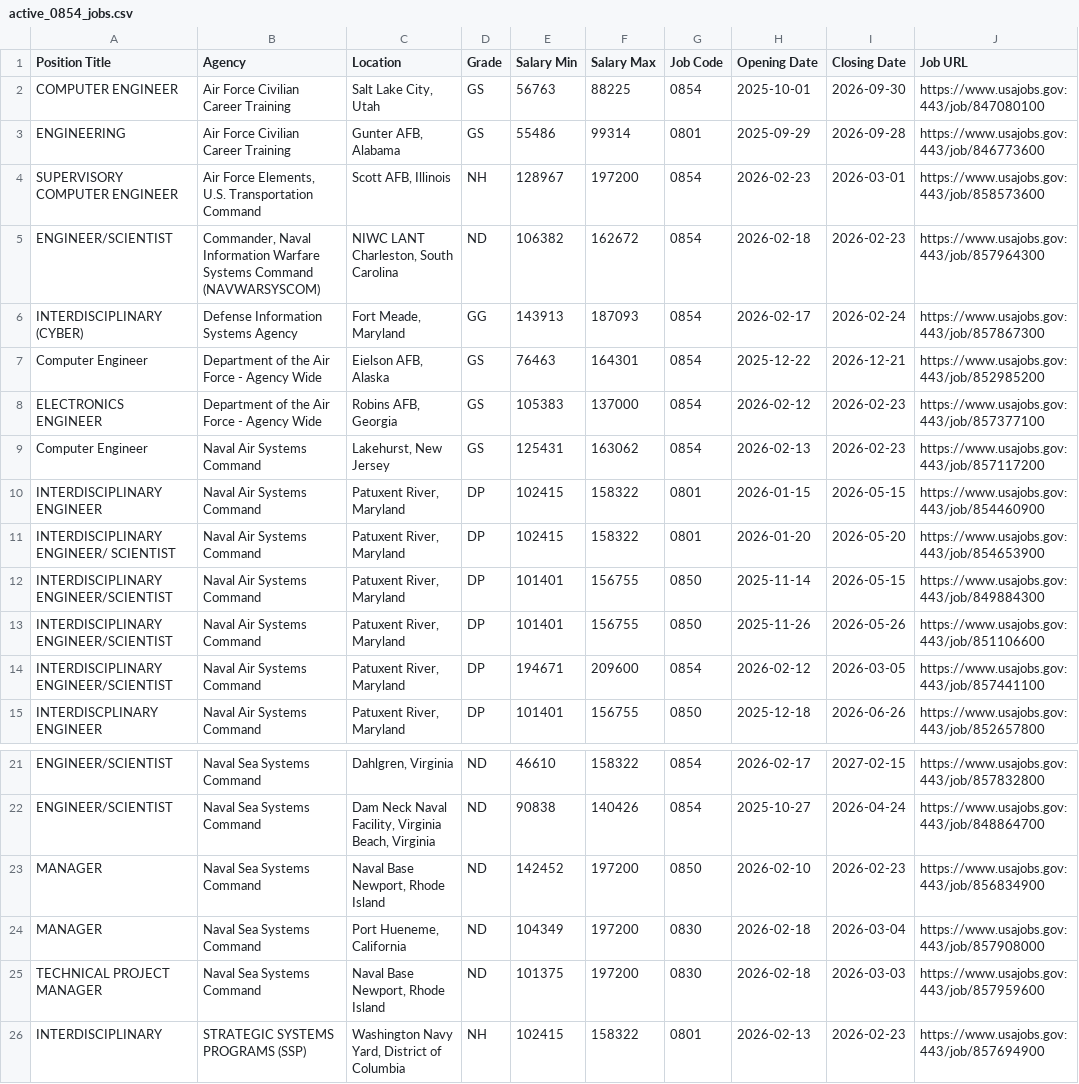
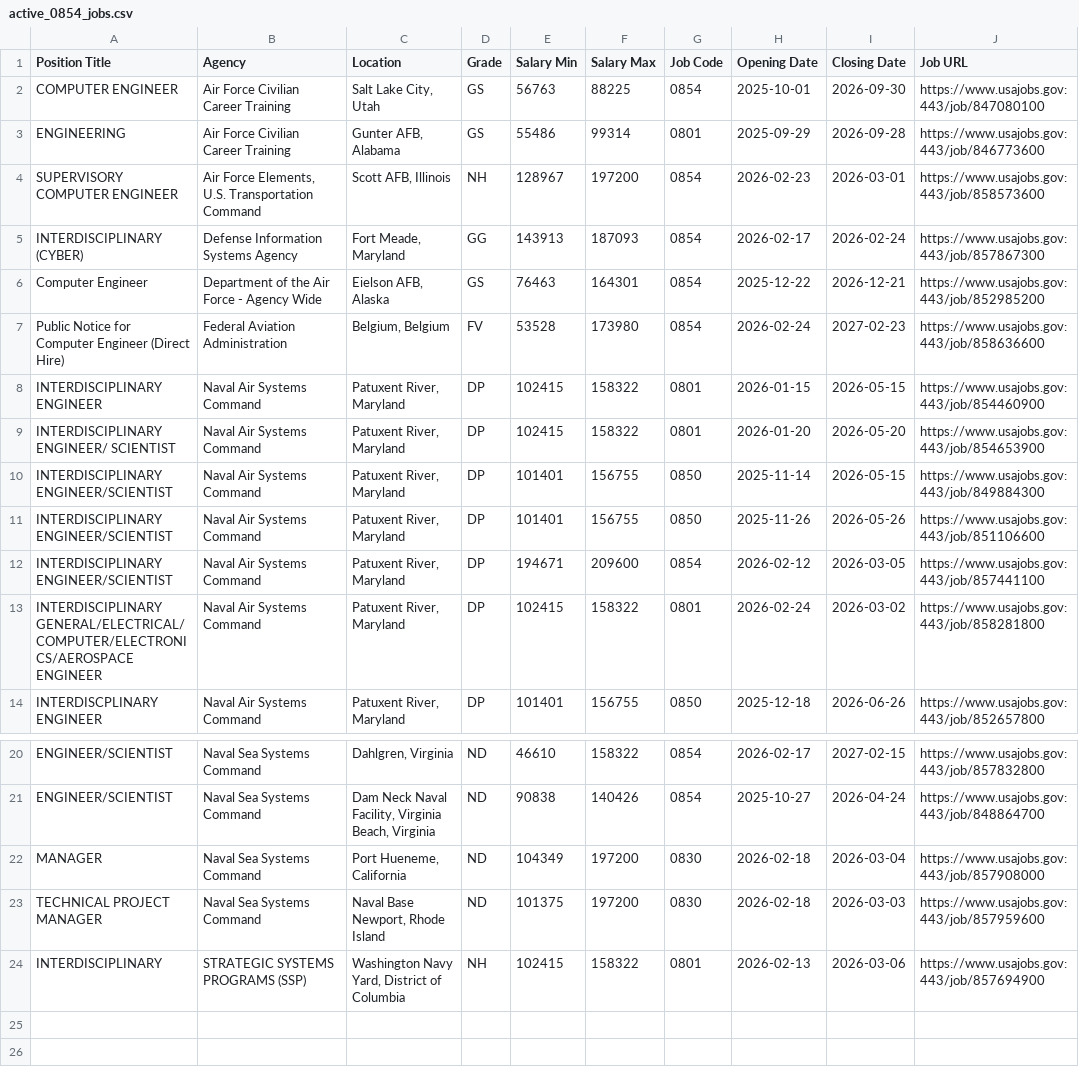
Before and after one commit to fartbagxp/fedjobs, a CSV file: data/raw/active_0854_jobs.csv, drawn as a sheet; only a part is shown, gaps mark what is left out.

```diff
--- a/data/raw/active_0854_jobs.csv
+++ b/data/raw/active_0854_jobs.csv
@@ -4,7 +4,5 @@ ENGINEERING,Air Force Civilian Career Training,"Gunter AFB, Alabama",GS,55486,99
 SUPERVISORY COMPUTER ENGINEER,"Air Force Elements, U.S. Transportation Command","Scott AFB, Illinois",NH,128967,197200,0854,2026-02-23,2026-03-01,https://www.usajobs.gov:443/job/858573600
-ENGINEER/SCIENTIST,"Commander, Naval Information Warfare Systems Command (NAVWARSYSCOM)","NIWC LANT Charleston, South Carolina",ND,106382,162672,0854,2026-02-18,2026-02-23,https://www.usajobs.gov:443/job/857964300
 INTERDISCIPLINARY (CYBER),Defense Information Systems Agency,"Fort Meade, Maryland",GG,143913,187093,0854,2026-02-17,2026-02-24,https://www.usajobs.gov:443/job/857867300
 Computer Engineer,Department of the Air Force - Agency Wide,"Eielson AFB, Alaska",GS,76463,164301,0854,2025-12-22,2026-12-21,https://www.usajobs.gov:443/job/852985200
-ELECTRONICS ENGINEER,Department of the Air Force - Agency Wide,"Robins AFB, Georgia",GS,105383,137000,0854,2026-02-12,2026-02-23,https://www.usajobs.gov:443/job/857377100
-Computer Engineer,Naval Air Systems Command,"Lakehurst, New Jersey",GS,125431,163062,0854,2026-02-13,2026-02-23,https://www.usajobs.gov:443/job/857117200
+Public Notice for Computer Engineer (Direct Hire),Federal Aviation Administration,"Belgium, Belgium",FV,53528,173980,0854,2026-02-24,2027-02-23,https://www.usajobs.gov:443/job/858636600
 INTERDISCIPLINARY ENGINEER,Naval Air Systems Command,"Patuxent River, Maryland",DP,102415,158322,0801,2026-01-15,2026-05-15,https://www.usajobs.gov:443/job/854460900
@@ -14,2 +12,3 @@ INTERDISCIPLINARY ENGINEER/SCIENTIST,Naval Air Systems Command,"Patuxent River,
 INTERDISCIPLINARY ENGINEER/SCIENTIST,Naval Air Systems Command,"Patuxent River, Maryland",DP,194671,209600,0854,2026-02-12,2026-03-05,https://www.usajobs.gov:443/job/857441100
+INTERDISCIPLINARY GENERAL/ELECTRICAL/COMPUTER/ELECTRONICS/AEROSPACE ENGINEER,Naval Air Systems Command,"Patuxent River, Maryland",DP,102415,158322,0801,2026-02-24,2026-03-02,https://www.usajobs.gov:443/job/858281800
 INTERDISCPLINARY ENGINEER,Naval Air Systems Command,"Patuxent River, Maryland",DP,101401,156755,0850,2025-12-18,2026-06-26,https://www.usajobs.gov:443/job/852657800
@@ -22,5 +21,4 @@ ENGINEER/SCIENTIST,Naval Sea Systems Command,"Dahlgren, Virginia",ND,46610,15832
 ENGINEER/SCIENTIST,Naval Sea Systems Command,"Dam Neck Naval Facility, Virginia Beach, Virginia",ND,90838,140426,0854,2025-10-27,2026-04-24,https://www.usajobs.gov:443/job/848864700
-MANAGER,Naval Sea Systems Command,"Naval Base Newport, Rhode Island",ND,142452,197200,0850,2026-02-10,2026-02-23,https://www.usajobs.gov:443/job/856834900
 MANAGER,Naval Sea Systems Command,"Port Hueneme, California",ND,104349,197200,0830,2026-02-18,2026-03-04,https://www.usajobs.gov:443/job/857908000
 TECHNICAL PROJECT MANAGER,Naval Sea Systems Command,"Naval Base Newport, Rhode Island",ND,101375,197200,0830,2026-02-18,2026-03-03,https://www.usajobs.gov:443/job/857959600
-INTERDISCIPLINARY,STRATEGIC SYSTEMS PROGRAMS (SSP),"Washington Navy Yard, District of Columbia",NH,102415,158322,0801,2026-02-13,2026-02-23,https://www.usajobs.gov:443/job/857694900
+INTERDISCIPLINARY,STRATEGIC SYSTEMS PROGRAMS (SSP),"Washington Navy Yard, District of Columbia",NH,102415,158322,0801,2026-02-13,2026-03-06,https://www.usajobs.gov:443/job/857694900
```
Also changed, not shown: data/raw/active_1550_jobs.csv, data/raw/active_1560_jobs.csv, 3 other files.
